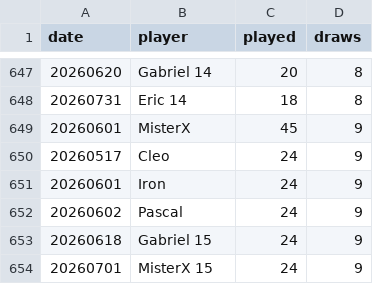
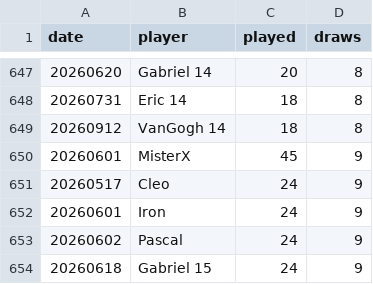
Before and after one commit to dgonzalez13/esports-tracker-full, a CSV file: eadriatic/output/draw_records_lowest.csv, drawn as a sheet; only a part is shown, gaps mark what is left out; the shorter side is filled out with more unchanged rows; the diff names each change by its address in the sheet, - before the commit and + after, or states it on an @@ line.

```diff
--- a/eadriatic/output/draw_records_lowest.csv
+++ b/eadriatic/output/draw_records_lowest.csv
+row 649: 20260912 | VanGogh 14 | 18 | 8
```
Also changed, not shown: eadriatic/output/daily_streak_summary.csv, eadriatic/output/daily_streaks.csv, 8 other files.
